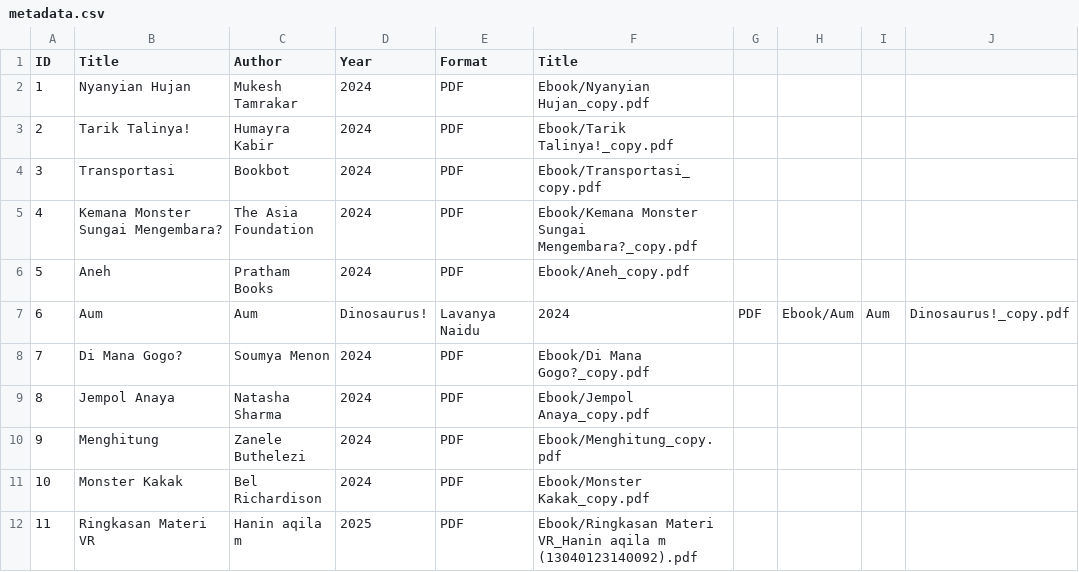
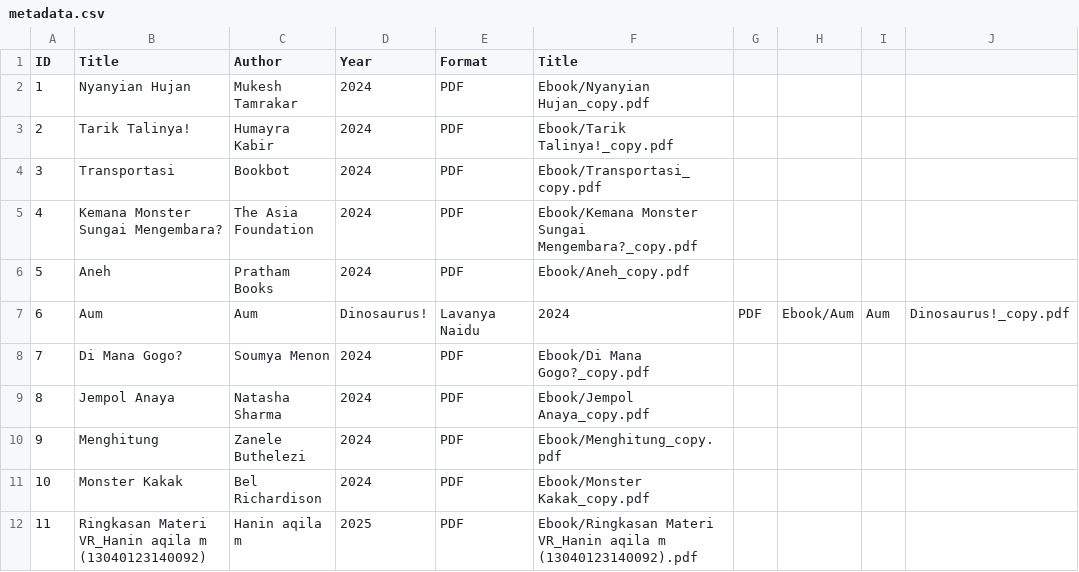
Before and after one commit to haaniin/digitalllibrary, a CSV file: metadata/metadata.csv, drawn as a sheet.

Commit message:
Update metadata.csv

```diff
--- a/metadata/metadata.csv
+++ b/metadata/metadata.csv
@@ -11,2 +11,2 @@ ID,Title,Author,Year,Format,Title
 10,Monster Kakak,Bel Richardison,2024,PDF,Ebook/Monster Kakak_copy.pdf
-11,Ringkasan Materi VR,Hanin aqila m,2025,PDF,Ebook/Ringkasan Materi VR_Hanin aqila m (13040123140092).pdf
+11,Ringkasan Materi VR_Hanin aqila m (13040123140092),Hanin aqila m,2025,PDF,Ebook/Ringkasan Materi VR_Hanin aqila m (13040123140092).pdf
```
